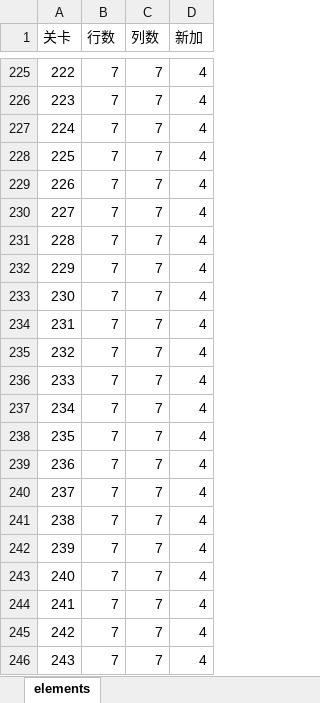
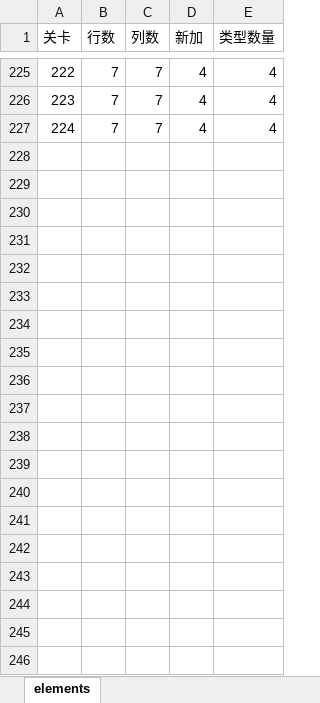
Before and after one commit to dreamsxin/cocos-creater3.0_Test, an Excel workbook: lianliankan/doc/elements.xlsx, sheet elements, drawn as a sheet; only a part is shown, gaps mark what is left out; values as stored, in another font and other column widths than the file's, no borders; removed rows and columns are numbered as before the commit, all else as after; the diff covers the shown part only; the diff names each change by its address in the sheet, - before the commit and + after, or states it on an @@ line.

Commit message:
lianliankan add init layout action

```diff
--- a/lianliankan/doc/elements.xlsx (sheet elements)
+++ b/lianliankan/doc/elements.xlsx (sheet elements)
+column E (类型数量), rows 225-227: all 4
-row 228: 225 | 7 | 7 | 4
-row 229: 226 | 7 | 7 | 4
-row 230: 227 | 7 | 7 | 4
-row 231: 228 | 7 | 7 | 4
-row 232: 229 | 7 | 7 | 4
-row 233: 230 | 7 | 7 | 4
-row 234: 231 | 7 | 7 | 4
-row 235: 232 | 7 | 7 | 4
-row 236: 233 | 7 | 7 | 4
-row 237: 234 | 7 | 7 | 4
-row 238: 235 | 7 | 7 | 4
-row 239: 236 | 7 | 7 | 4
-row 240: 237 | 7 | 7 | 4
-row 241: 238 | 7 | 7 | 4
-row 242: 239 | 7 | 7 | 4
-row 243: 240 | 7 | 7 | 4
-row 244: 241 | 7 | 7 | 4
-row 245: 242 | 7 | 7 | 4
-row 246: 243 | 7 | 7 | 4
```
Also changed, not shown: 207 removed rows elsewhere in this sheet, 10 other files.
